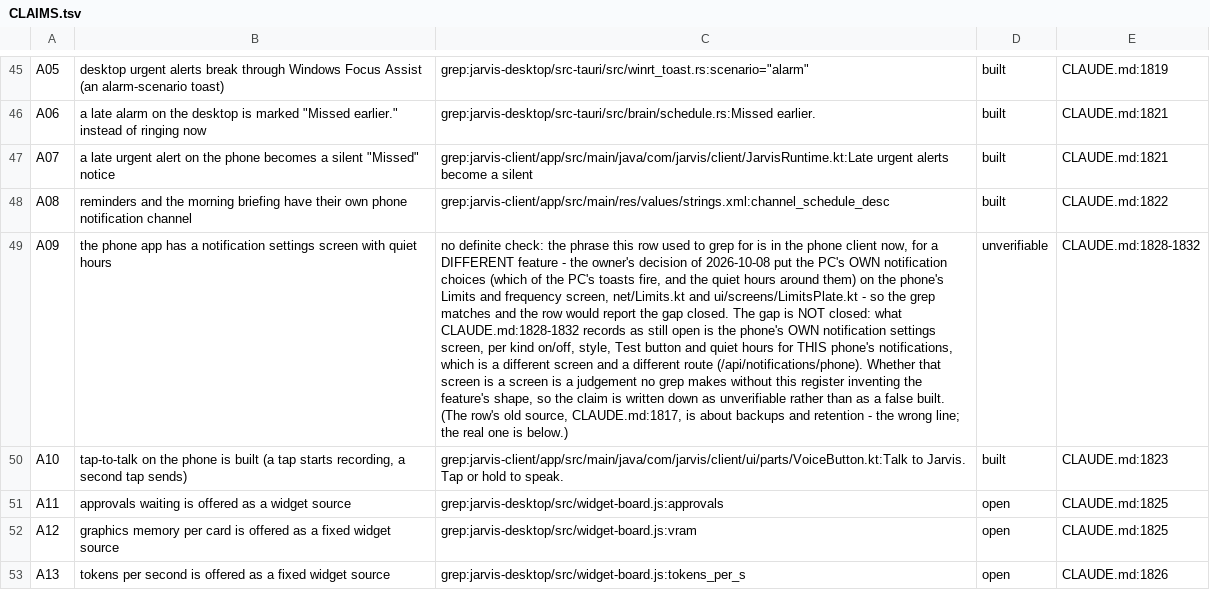
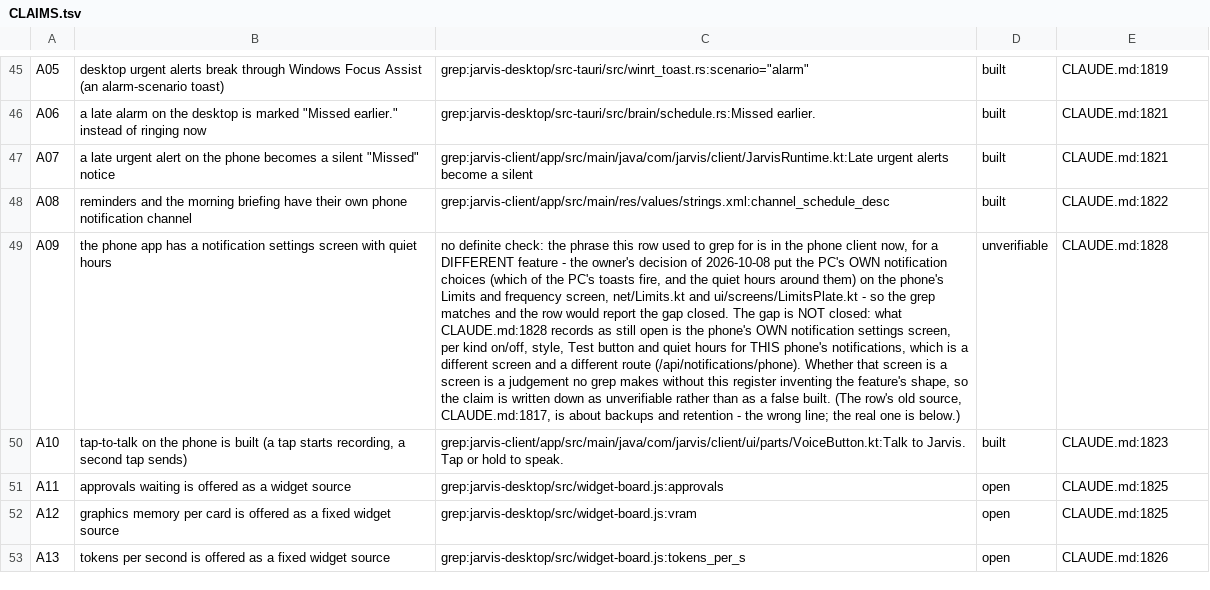
Before and after one commit to darknight11ish/Epic-Jarvis, a TSV file: docs/CLAIMS.tsv, drawn as a sheet; only a part is shown, gaps mark what is left out; the diff names each change by its address in the sheet, - before the commit and + after, or states it on an @@ line.

Commit message:
A09's source is a line, not a range
`test_claims.py`'s `t_every_source_points_at_a_real_line` requires a source to be
a file and a LINE: `A09: CLAUDE.md:1828-1832 does not end in a line number`.

The row is about the passage that starts at 1828, so it now points at 1828. A
range is a fine thing for a person to read and not a thing the checker can verify,
which is why it asks for the single line.

```diff
--- a/docs/CLAIMS.tsv
+++ b/docs/CLAIMS.tsv
-C49: …closed: what CLAUDE.md:1828-1832 records as…
+C49: …closed: what CLAUDE.md:1828 records as…
-E49: CLAUDE.md:1828-1832
+E49: CLAUDE.md:1828
```
